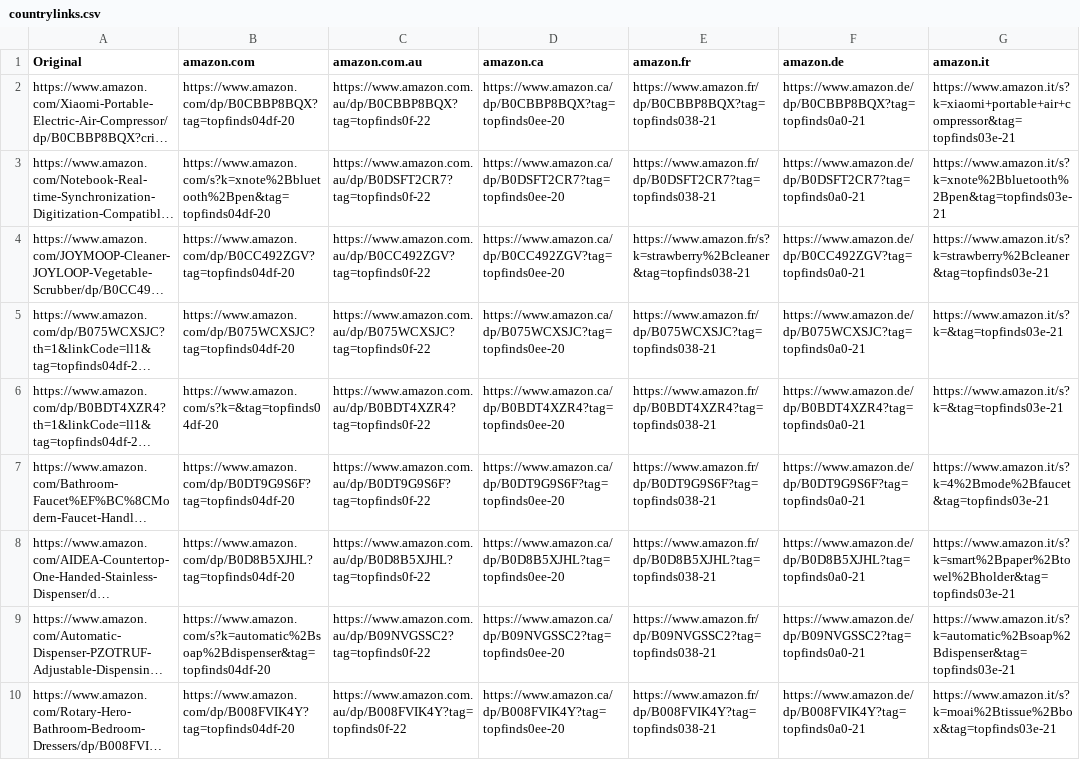
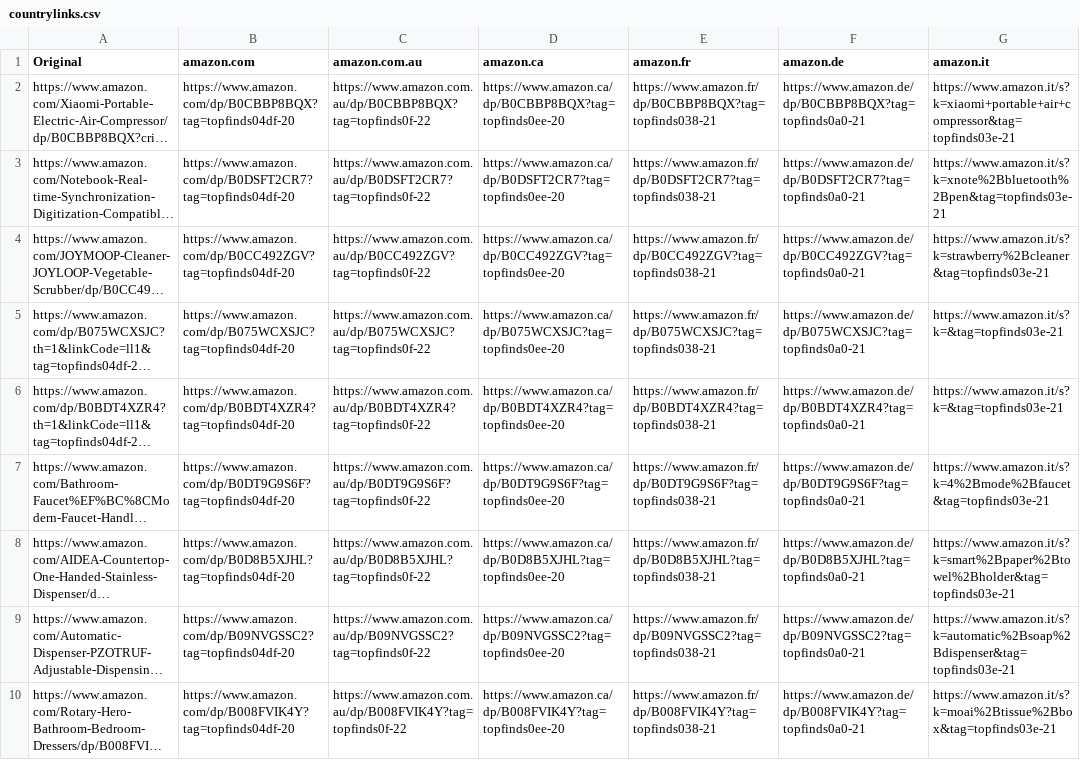
Before and after one commit to jxllyy/webproject, a CSV file: countrylinks.csv, drawn as a sheet; only a part is shown; long unchanged cells end in …; the diff covers the shown part only; the diff names each change by its address in the sheet, - before the commit and + after, or states it on an @@ line.

```diff
--- a/countrylinks.csv
+++ b/countrylinks.csv
-B3 (amazon.com): https://www.amazon.com/s?k=xnote%2Bbluetooth%2Bpen&tag=topfinds04df-20
+B3 (amazon.com): https://www.amazon.com/dp/B0DSFT2CR7?tag=topfinds04df-20
-E4 (amazon.fr): https://www.amazon.fr/s?k=strawberry%2Bcleaner&tag=topfinds038-21
+E4 (amazon.fr): https://www.amazon.fr/dp/B0CC492ZGV?tag=topfinds038-21
-B6 (amazon.com): https://www.amazon.com/s?k=&tag=topfinds04df-20
+B6 (amazon.com): https://www.amazon.com/dp/B0BDT4XZR4?tag=topfinds04df-20
-B9 (amazon.com): https://www.amazon.com/s?k=automatic%2Bsoap%2Bdispenser&tag=topfinds04df-20
+B9 (amazon.com): https://www.amazon.com/dp/B09NVGSSC2?tag=topfinds04df-20
```
Also changed, not shown: 3 edited cells elsewhere in this file.
